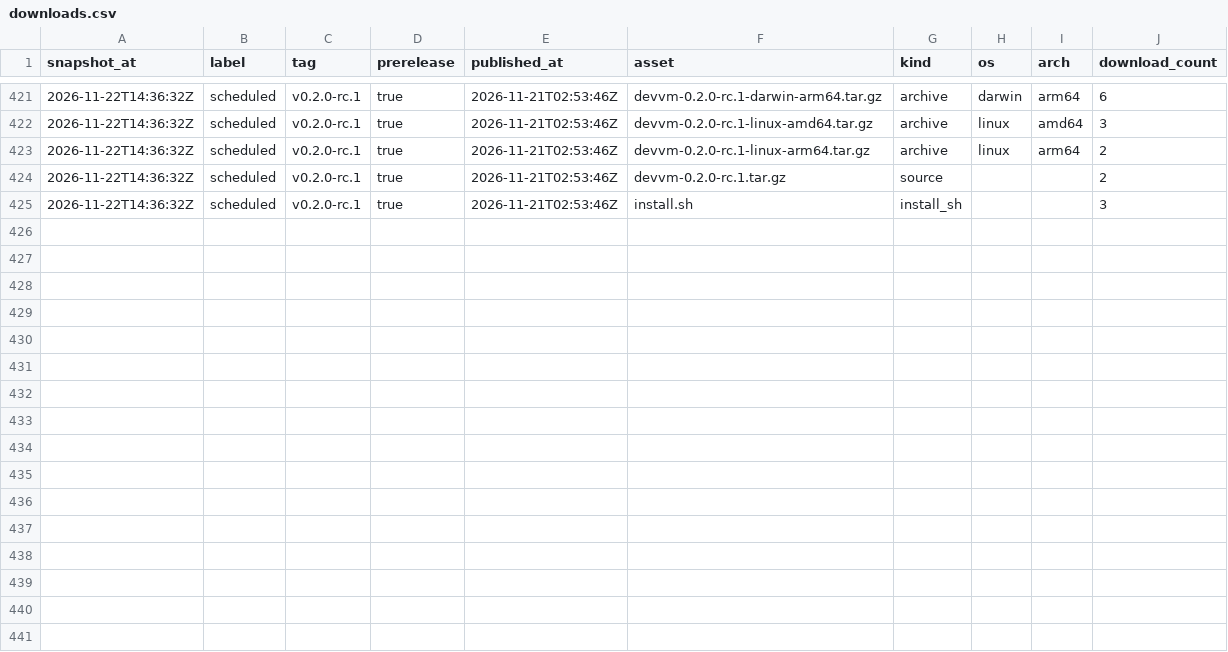
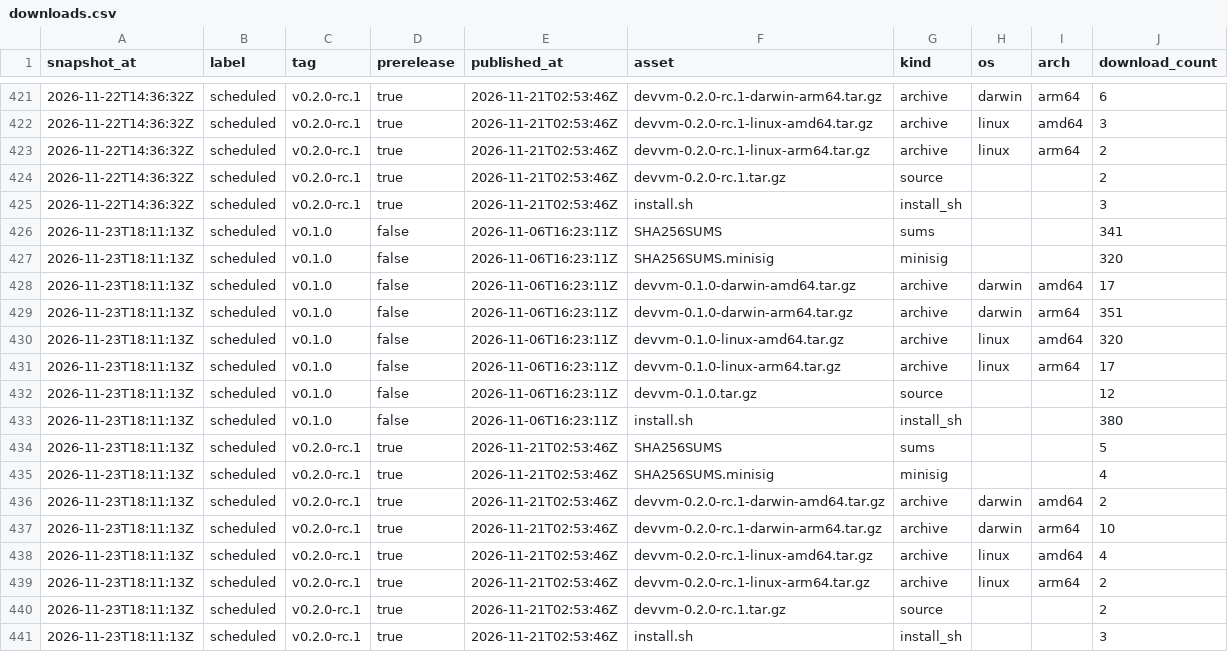
Before and after one commit to devvmhq/stats, a CSV file: data/downloads.csv, drawn as a sheet; only a part is shown, gaps mark what is left out; the diff names each change by its address in the sheet, - before the commit and + after, or states it on an @@ line.

```diff
--- a/data/downloads.csv
+++ b/data/downloads.csv
+row 426: 2026-11-23T18:11:13Z | scheduled | v0.1.0 | false | 2026-11-06T16:23:11Z | SHA256SUMS | sums |  |  | 341
+row 427: 2026-11-23T18:11:13Z | scheduled | v0.1.0 | false | 2026-11-06T16:23:11Z | SHA256SUMS.minisig | minisig |  |  | 320
+row 428: 2026-11-23T18:11:13Z | scheduled | v0.1.0 | false | 2026-11-06T16:23:11Z | devvm-0.1.0-darwin-amd64.tar.gz | archive | darwin | amd64 | 17
+row 429: 2026-11-23T18:11:13Z | scheduled | v0.1.0 | false | 2026-11-06T16:23:11Z | devvm-0.1.0-darwin-arm64.tar.gz | archive | darwin | arm64 | 351
+row 430: 2026-11-23T18:11:13Z | scheduled | v0.1.0 | false | 2026-11-06T16:23:11Z | devvm-0.1.0-linux-amd64.tar.gz | archive | linux | amd64 | 320
+row 431: 2026-11-23T18:11:13Z | scheduled | v0.1.0 | false | 2026-11-06T16:23:11Z | devvm-0.1.0-linux-arm64.tar.gz | archive | linux | arm64 | 17
+row 432: 2026-11-23T18:11:13Z | scheduled | v0.1.0 | false | 2026-11-06T16:23:11Z | devvm-0.1.0.tar.gz | source |  |  | 12
+row 433: 2026-11-23T18:11:13Z | scheduled | v0.1.0 | false | 2026-11-06T16:23:11Z | install.sh | install_sh |  |  | 380
+row 434: 2026-11-23T18:11:13Z | scheduled | v0.2.0-rc.1 | true | 2026-11-21T02:53:46Z | SHA256SUMS | sums |  |  | 5
+row 435: 2026-11-23T18:11:13Z | scheduled | v0.2.0-rc.1 | true | 2026-11-21T02:53:46Z | SHA256SUMS.minisig | minisig |  |  | 4
+row 436: 2026-11-23T18:11:13Z | scheduled | v0.2.0-rc.1 | true | 2026-11-21T02:53:46Z | devvm-0.2.0-rc.1-darwin-amd64.tar.gz | archive | darwin | amd64 | 2
+row 437: 2026-11-23T18:11:13Z | scheduled | v0.2.0-rc.1 | true | 2026-11-21T02:53:46Z | devvm-0.2.0-rc.1-darwin-arm64.tar.gz | archive | darwin | arm64 | 10
+row 438: 2026-11-23T18:11:13Z | scheduled | v0.2.0-rc.1 | true | 2026-11-21T02:53:46Z | devvm-0.2.0-rc.1-linux-amd64.tar.gz | archive | linux | amd64 | 4
+row 439: 2026-11-23T18:11:13Z | scheduled | v0.2.0-rc.1 | true | 2026-11-21T02:53:46Z | devvm-0.2.0-rc.1-linux-arm64.tar.gz | archive | linux | arm64 | 2
+row 440: 2026-11-23T18:11:13Z | scheduled | v0.2.0-rc.1 | true | 2026-11-21T02:53:46Z | devvm-0.2.0-rc.1.tar.gz | source |  |  | 2
+row 441: 2026-11-23T18:11:13Z | scheduled | v0.2.0-rc.1 | true | 2026-11-21T02:53:46Z | install.sh | install_sh |  |  | 3
```
Also changed, not shown: data/paths.csv, data/referrers.csv, 4 other files.
